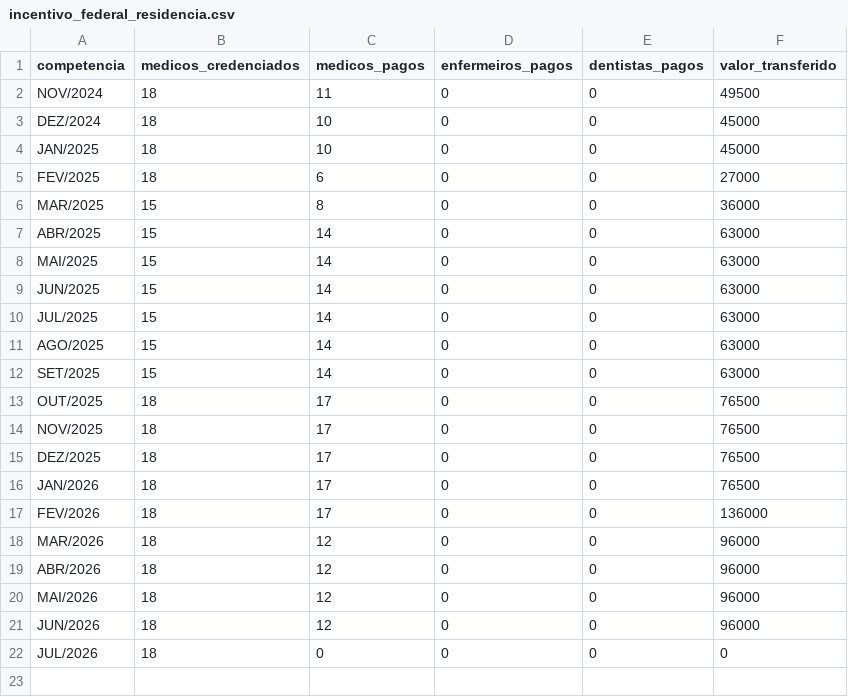
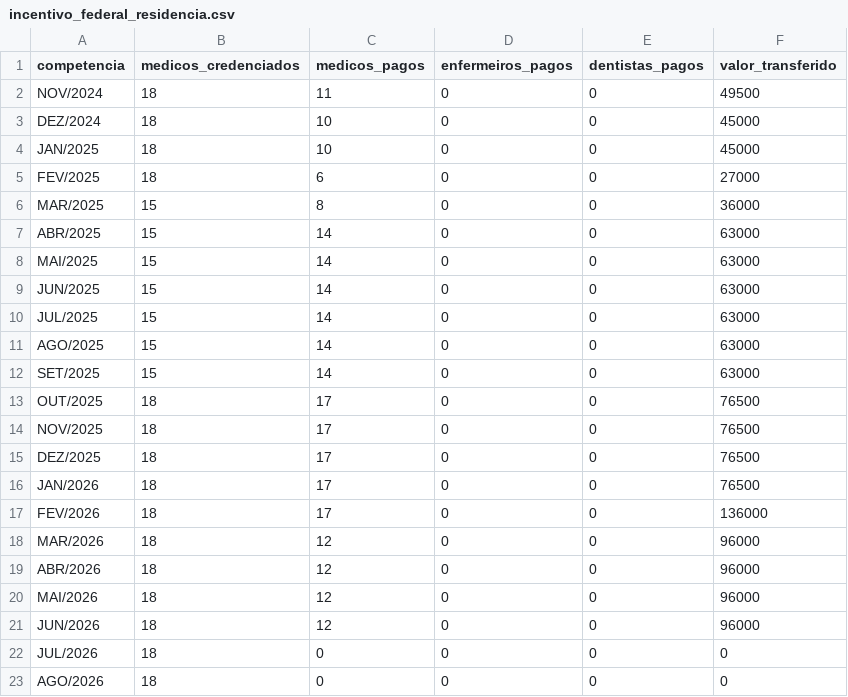
Before and after one commit to skabite/bolsa-residentes-santa-maria, a CSV file: dados/incentivo_federal_residencia.csv, drawn as a sheet.

```diff
--- a/dados/incentivo_federal_residencia.csv
+++ b/dados/incentivo_federal_residencia.csv
@@ -22 +22,2 @@ JUN/2026,18,12,0,0,96000
 JUL/2026,18,0,0,0,0
+AGO/2026,18,0,0,0,0
```
Also changed, not shown: dados/bolsa_empenhos_coletivos_2023_2026.csv, dados/incentivo_federal_media_por_residente.csv, 27 other files.
